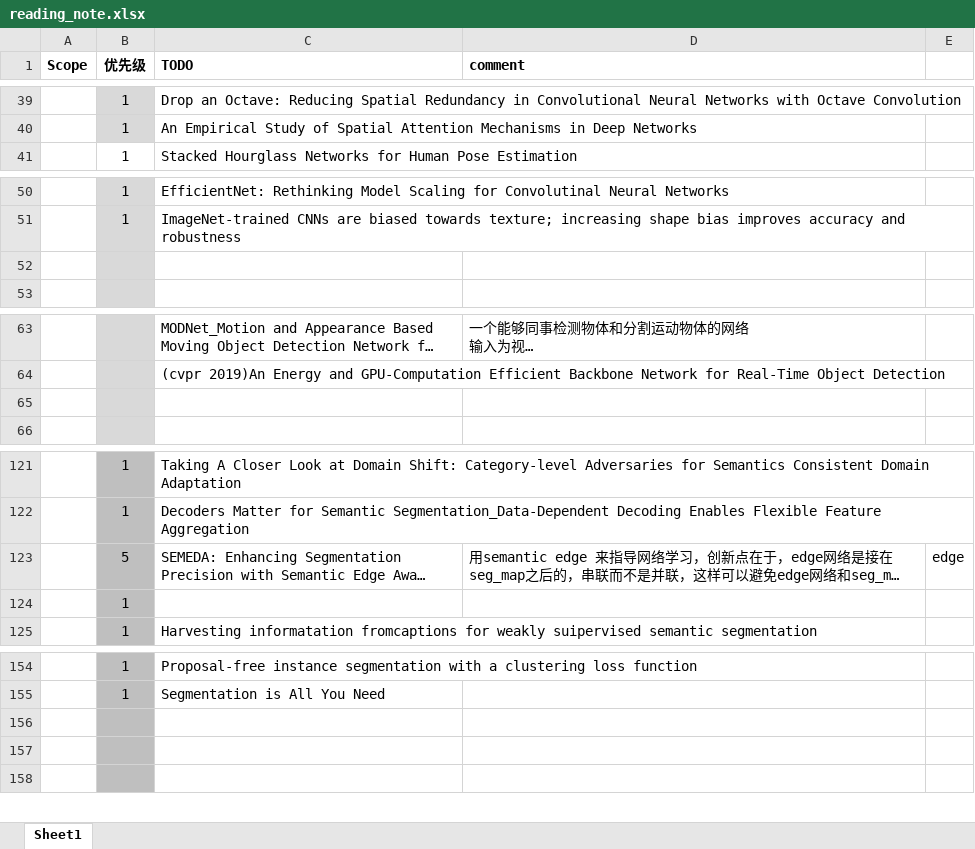
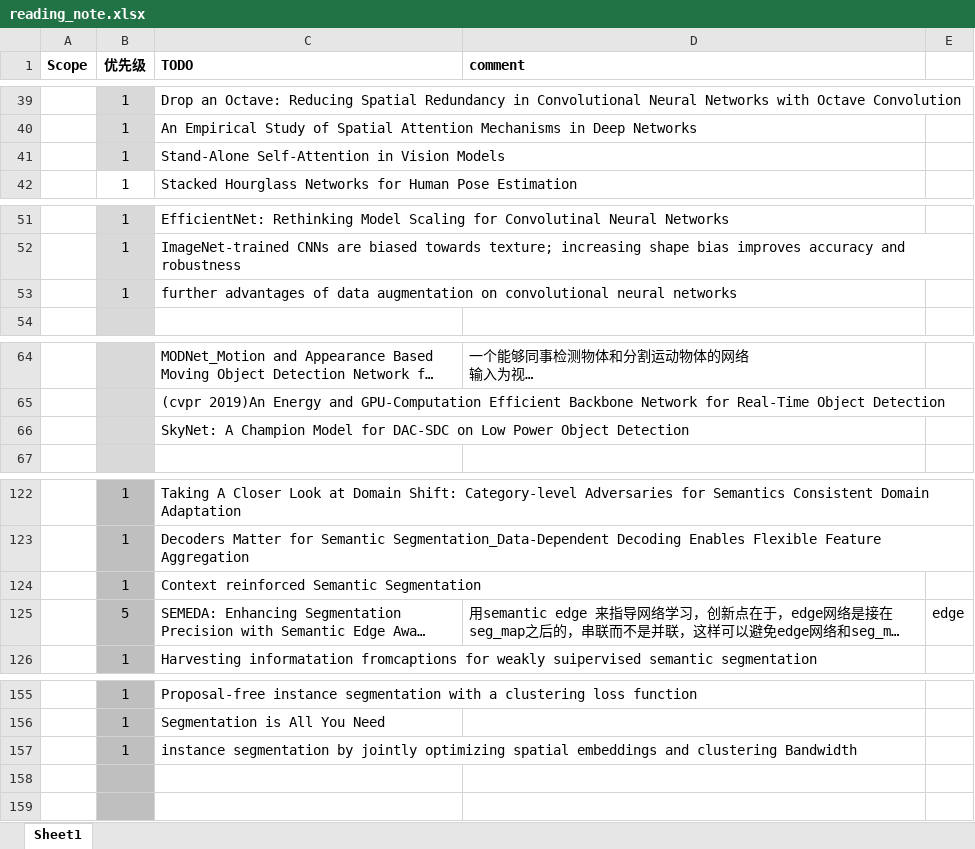
Before and after one commit to youchaoqin/reading_notes, an Excel workbook: reading_note.xlsx, sheet Sheet1, drawn as a sheet; only a part is shown, gaps mark what is left out; long unchanged cells end in …; values as stored, in another font and other column widths than the file's, no borders; charts and pictures and conditional formats not drawn; removed rows and columns are numbered as before the commit, all else as after; the diff covers the shown part only; the diff names each change by its address in the sheet, - before the commit and + after, or states it on an @@ line.

Commit message:
add some new cvpr2019 paper

```diff
--- a/reading_note.xlsx (sheet Sheet1)
+++ b/reading_note.xlsx (sheet Sheet1)
+row 41:  | 1 | Stand-Alone Self-Attention in Vision Models
-row 53: (empty)
+row 53:  | 1 | further advantages of data augmentation on convolutional neural networks
-row 66: (empty)
+row 66:  | 1 | SkyNet: A Champion Model for DAC-SDC on Low Power Object Detection
+row 124:  | 1 | Context reinforced Semantic Segmentation
-row 124:  | 1
-row 157: (empty)
+row 157:  | 1 | instance segmentation by jointly optimizing spatial embeddings and clustering Bandwidth
```
Also changed, not shown: 2 edited cells elsewhere in this sheet, charts or pictures.
